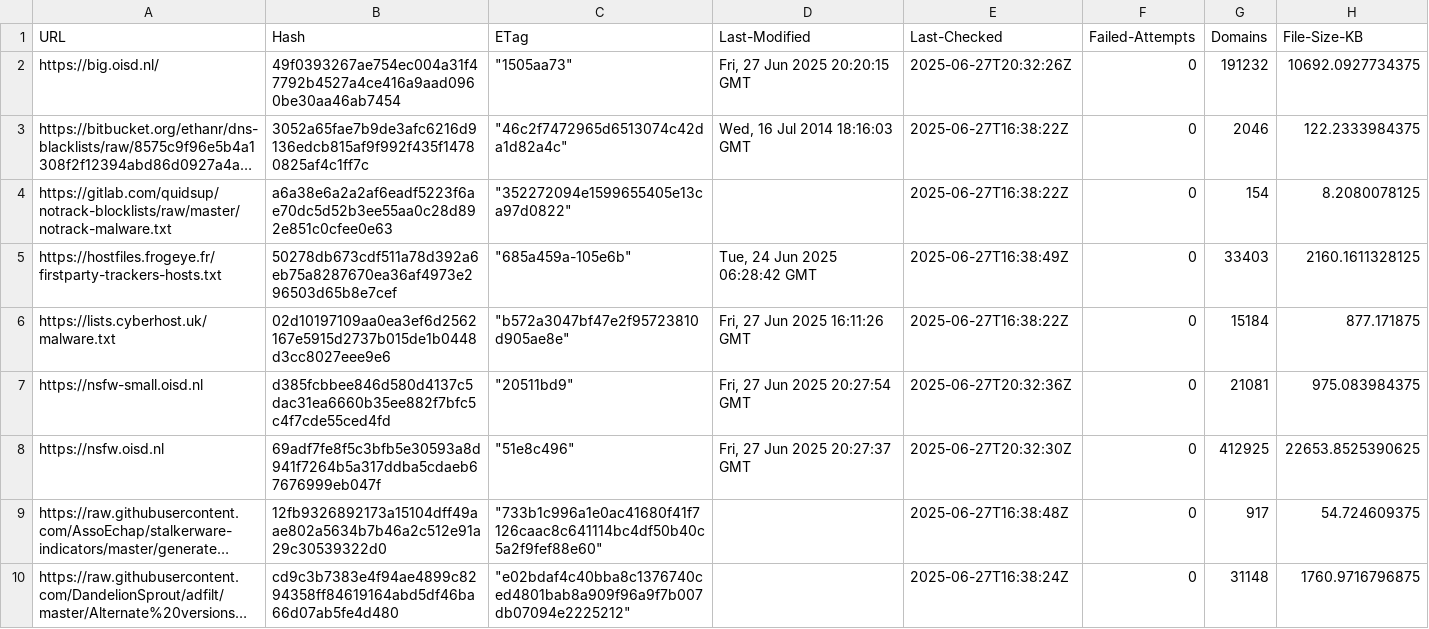
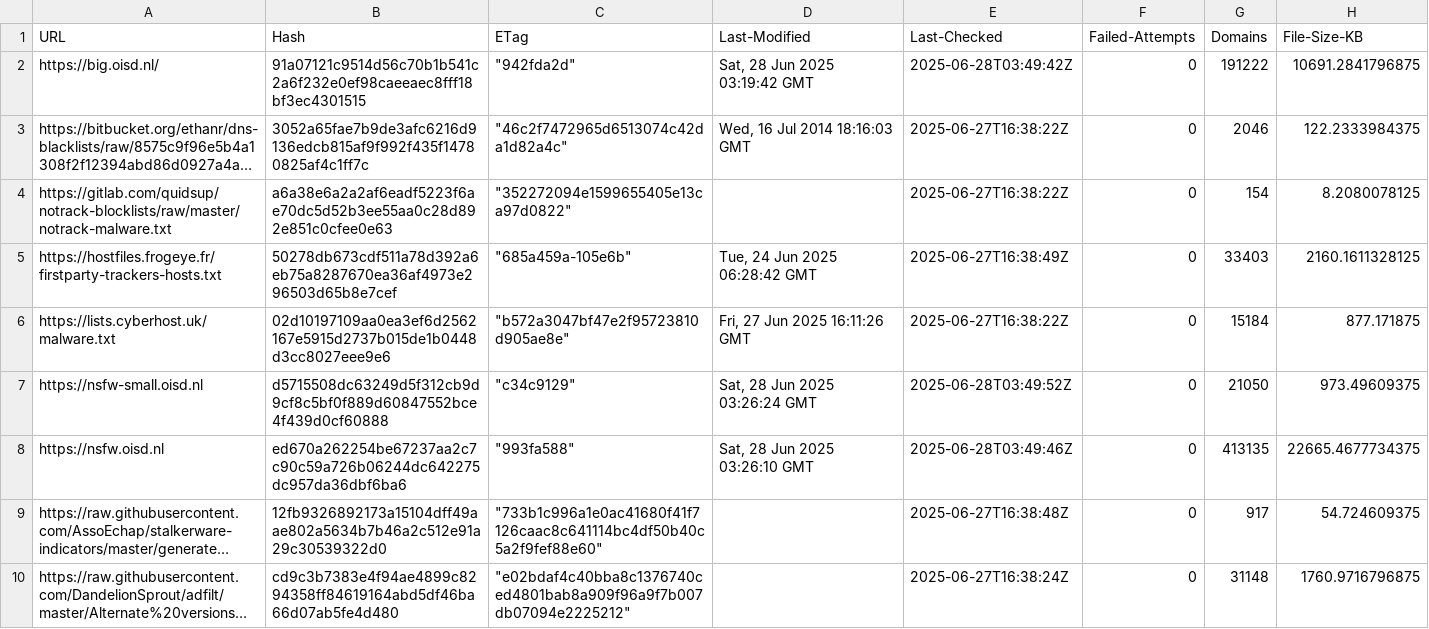
Before and after one commit to ummeegge/RPZ-Blocklists, a CSV file: tools/source-hashes.csv, drawn as a sheet; only a part is shown; long unchanged cells end in …; the diff covers the shown part only; the diff names each change by its address in the sheet, - before the commit and + after, or states it on an @@ line.

```diff
--- a/tools/source-hashes.csv
+++ b/tools/source-hashes.csv
-B2 (Hash): 49f0393267ae754ec004a31f47792b4527a4ce416a9aad0960be30aa46ab7454
+B2 (Hash): 91a07121c9514d56c70b1b541c2a6f232e0ef98caeeaec8fff18bf3ec4301515
-C2 (ETag): "1505aa73"
+C2 (ETag): "942fda2d"
-D2 (Last-Modified): Fri, 27 Jun 2025 20:20:15 GMT
+D2 (Last-Modified): Sat, 28 Jun 2025 03:19:42 GMT
-E2 (Last-Checked): 2025-06-27T20:32:26Z
+E2 (Last-Checked): 2025-06-28T03:49:42Z
-G2 (Domains): 191232
+G2 (Domains): 191222
-H2 (File-Size-KB): 10692.0927734375
+H2 (File-Size-KB): 10691.2841796875
-B7 (Hash): d385fcbbee846d580d4137c5dac31ea6660b35ee882f7bfc5c4f7cde55ced4fd
+B7 (Hash): d5715508dc63249d5f312cb9d9cf8c5bf0f889d60847552bce4f439d0cf60888
-C7 (ETag): "20511bd9"
+C7 (ETag): "c34c9129"
-D7 (Last-Modified): Fri, 27 Jun 2025 20:27:54 GMT
+D7 (Last-Modified): Sat, 28 Jun 2025 03:26:24 GMT
-E7 (Last-Checked): 2025-06-27T20:32:36Z
+E7 (Last-Checked): 2025-06-28T03:49:52Z
-G7 (Domains): 21081
+G7 (Domains): 21050
-H7 (File-Size-KB): 975.083984375
+H7 (File-Size-KB): 973.49609375
-B8 (Hash): 69adf7fe8f5c3bfb5e30593a8d941f7264b5a317ddba5cdaeb67676999eb047f
+B8 (Hash): ed670a262254be67237aa2c7c90c59a726b06244dc642275dc957da36dbf6ba6
-C8 (ETag): "51e8c496"
+C8 (ETag): "993fa588"
-D8 (Last-Modified): Fri, 27 Jun 2025 20:27:37 GMT
+D8 (Last-Modified): Sat, 28 Jun 2025 03:26:10 GMT
-E8 (Last-Checked): 2025-06-27T20:32:30Z
+E8 (Last-Checked): 2025-06-28T03:49:46Z
-G8 (Domains): 412925
+G8 (Domains): 413135
-H8 (File-Size-KB): 22653.8525390625
+H8 (File-Size-KB): 22665.4677734375
```
Also changed, not shown: 56 edited cells elsewhere in this file, 13 other files.
